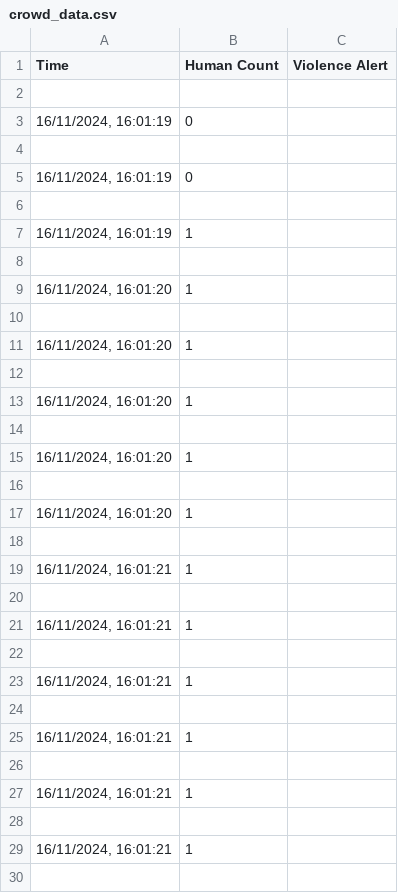
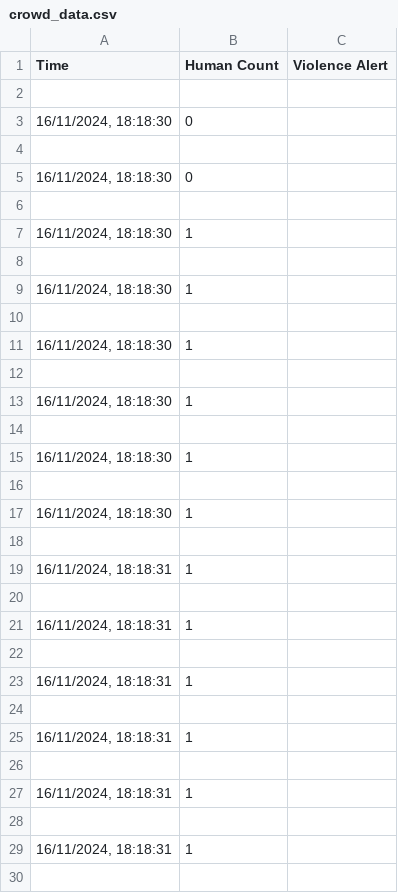
Before and after one commit to swabhisrivastav/violence-detection-project, a CSV file: processed_data/crowd_data.csv, drawn as a sheet; only a part is shown; the diff covers the shown part only.

```diff
--- a/processed_data/crowd_data.csv
+++ b/processed_data/crowd_data.csv
@@ -2,29 +2,29 @@ Time,Human Count,Violence Alert
 
-"16/11/2024, 16:01:19",0
+"16/11/2024, 18:18:30",0
 
-"16/11/2024, 16:01:19",0
+"16/11/2024, 18:18:30",0
 
-"16/11/2024, 16:01:19",1
+"16/11/2024, 18:18:30",1
 
-"16/11/2024, 16:01:20",1
+"16/11/2024, 18:18:30",1
 
-"16/11/2024, 16:01:20",1
+"16/11/2024, 18:18:30",1
 
-"16/11/2024, 16:01:20",1
+"16/11/2024, 18:18:30",1
 
-"16/11/2024, 16:01:20",1
+"16/11/2024, 18:18:30",1
 
-"16/11/2024, 16:01:20",1
+"16/11/2024, 18:18:30",1
 
-"16/11/2024, 16:01:21",1
+"16/11/2024, 18:18:31",1
 
-"16/11/2024, 16:01:21",1
+"16/11/2024, 18:18:31",1
 
-"16/11/2024, 16:01:21",1
+"16/11/2024, 18:18:31",1
 
-"16/11/2024, 16:01:21",1
+"16/11/2024, 18:18:31",1
 
-"16/11/2024, 16:01:21",1
+"16/11/2024, 18:18:31",1
 
-"16/11/2024, 16:01:21",1
+"16/11/2024, 18:18:31",1
 
```
Also changed, not shown: 82 added rows and 12 edited cells elsewhere in this file, 11 other files.
